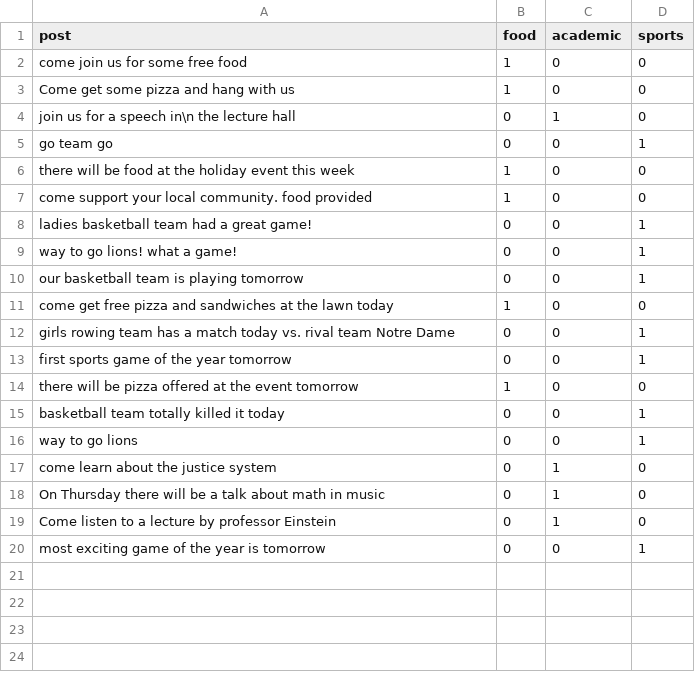
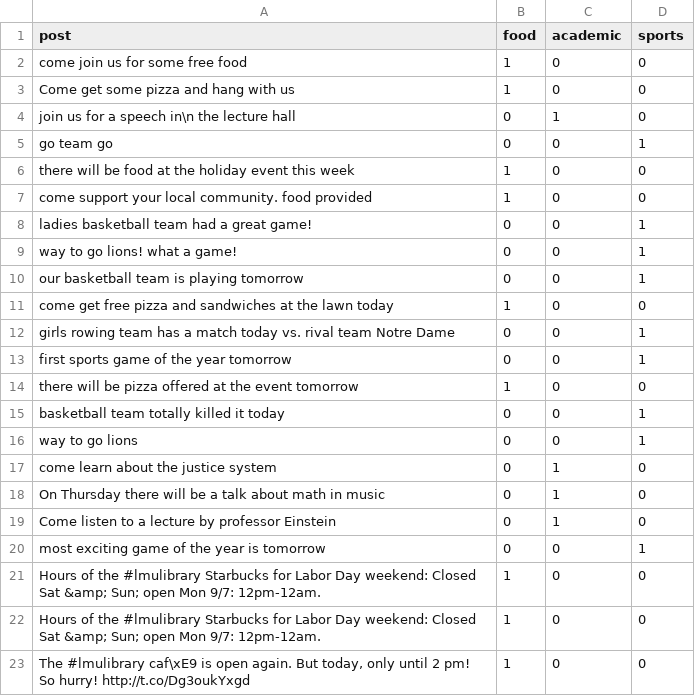
Before and after one commit to lmucs/grapevine, a CSV file: processing/doc-classification/testdata.csv, drawn as a sheet.

```diff
--- a/processing/doc-classification/testdata.csv
+++ b/processing/doc-classification/testdata.csv
@@ -20 +20,4 @@
 "most exciting game of the year is tomorrow",0,0,1
+"Hours of the #lmulibrary Starbucks for Labor Day weekend: Closed Sat &amp; Sun; open Mon 9/7: 12pm-12am.",1,0,0
+"Hours of the #lmulibrary Starbucks for Labor Day weekend: Closed Sat &amp; Sun; open Mon 9/7: 12pm-12am.",1,0,0
+"The #lmulibrary caf\xE9 is open again. But today, only until 2 pm! So hurry! http://t.co/Dg3oukYxgd",1,0,0
```
Also changed, not shown: 2 other files.
